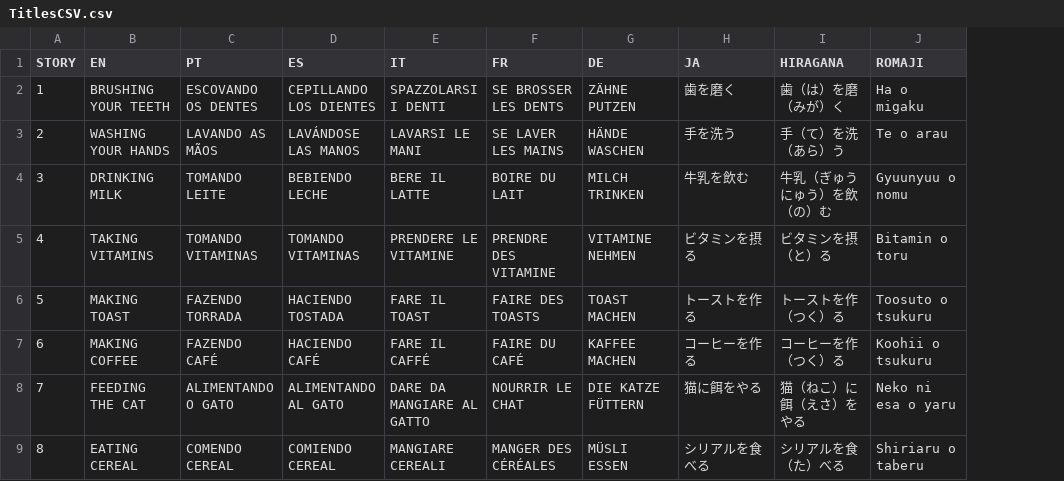
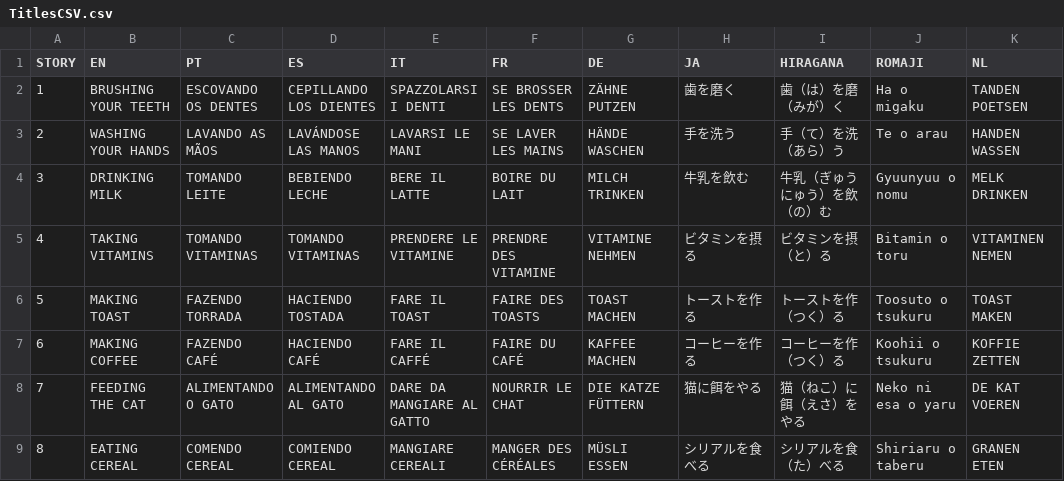
Before and after one commit to superduperdataengineer-eng/etninja, a CSV file: public/actionCSV/TitlesCSV.csv, drawn as a sheet; only a part is shown; the diff names each change by its address in the sheet, - before the commit and + after, or states it on an @@ line.

```diff
--- a/public/actionCSV/TitlesCSV.csv
+++ b/public/actionCSV/TitlesCSV.csv
+column K (NL), rows 2-9: TANDEN POETSEN | HANDEN WASSEN | MELK DRINKEN | VITAMINEN NEMEN | TOAST MAKEN | KOFFIE ZETTEN | DE KAT VOEREN | GRANEN ETEN
```
Also changed, not shown: public/actionCSV/VocabularyCSV.csv, 7 other files.
